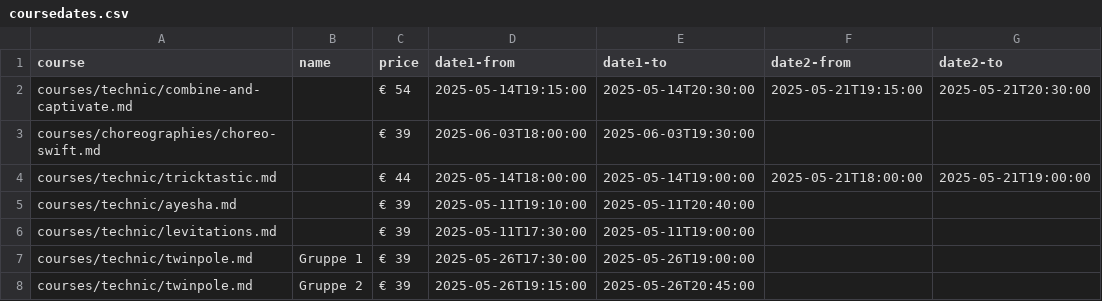
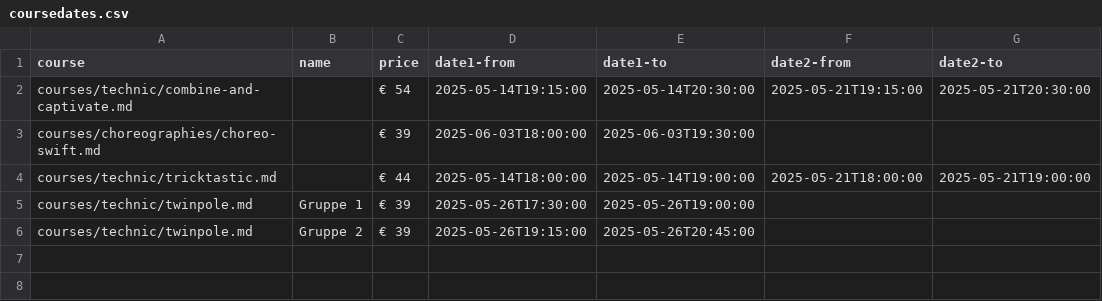
Before and after one commit to ivypoledance/ivypoledance.github.io, a CSV file: coursedates.csv, drawn as a sheet.

Commit message:
Update coursedates.csv

```diff
--- a/coursedates.csv
+++ b/coursedates.csv
@@ -4,4 +4,2 @@ courses/choreographies/choreo-swift.md,,€ 39,2025-06-03T18:00:00,2025-06-03T19
 courses/technic/tricktastic.md,,€ 44,2025-05-14T18:00:00,2025-05-14T19:00:00,2025-05-21T18:00:00,2025-05-21T19:00:00
-courses/technic/ayesha.md,,€ 39,2025-05-11T19:10:00,2025-05-11T20:40:00,,
-courses/technic/levitations.md,,€ 39,2025-05-11T17:30:00,2025-05-11T19:00:00,,
 courses/technic/twinpole.md,Gruppe 1,€ 39,2025-05-26T17:30:00,2025-05-26T19:00:00,,
```
